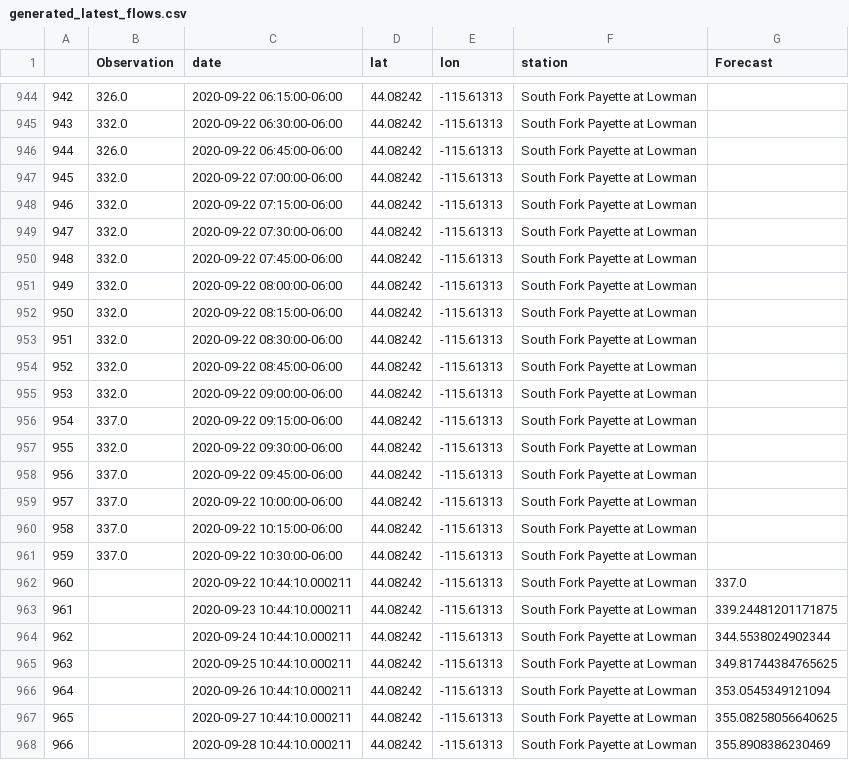
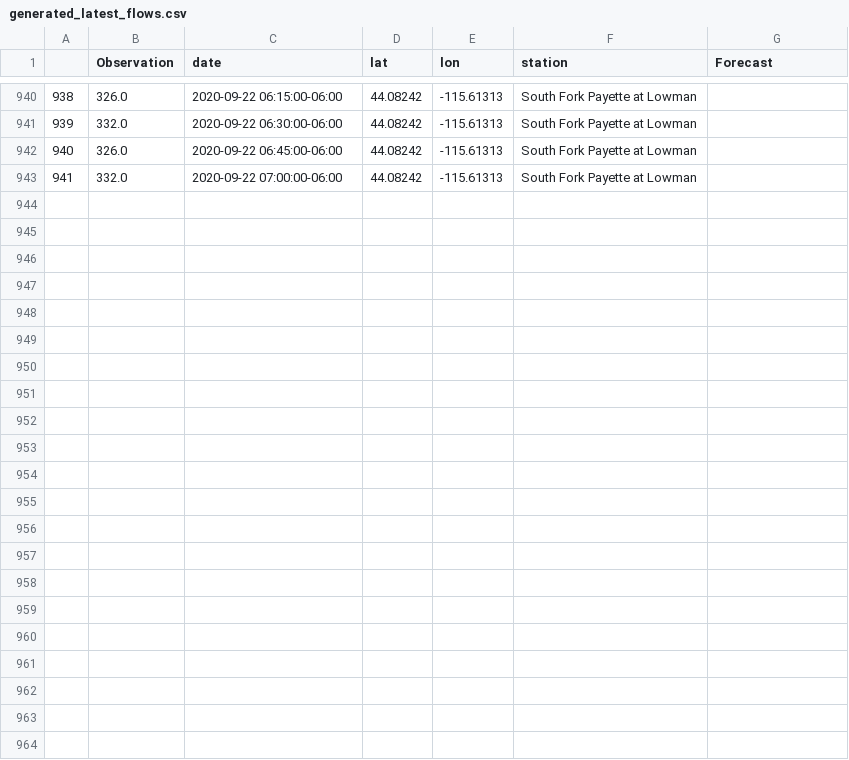
Before and after one commit to willstauffernorris/streamflow_app, a CSV file: data/generated_latest_flows.csv, drawn as a sheet; only a part is shown, gaps mark what is left out; the diff covers the shown part only; the diff names each change by its address in the sheet, - before the commit and + after, or states it on an @@ line.

Commit message:
testing data generation

```diff
--- a/data/generated_latest_flows.csv
+++ b/data/generated_latest_flows.csv
@@ column A renumbered between rows 2 and 943 @@
-row 948: 946 | 332.0 | 2020-09-22 07:15:00-06:00 | 44.08242 | -115.61313 | South Fork Payette at Lowman
-row 949: 947 | 332.0 | 2020-09-22 07:30:00-06:00 | 44.08242 | -115.61313 | South Fork Payette at Lowman
-row 950: 948 | 332.0 | 2020-09-22 07:45:00-06:00 | 44.08242 | -115.61313 | South Fork Payette at Lowman
-row 951: 949 | 332.0 | 2020-09-22 08:00:00-06:00 | 44.08242 | -115.61313 | South Fork Payette at Lowman
-row 952: 950 | 332.0 | 2020-09-22 08:15:00-06:00 | 44.08242 | -115.61313 | South Fork Payette at Lowman
-row 953: 951 | 332.0 | 2020-09-22 08:30:00-06:00 | 44.08242 | -115.61313 | South Fork Payette at Lowman
-row 954: 952 | 332.0 | 2020-09-22 08:45:00-06:00 | 44.08242 | -115.61313 | South Fork Payette at Lowman
-row 955: 953 | 332.0 | 2020-09-22 09:00:00-06:00 | 44.08242 | -115.61313 | South Fork Payette at Lowman
-row 956: 954 | 337.0 | 2020-09-22 09:15:00-06:00 | 44.08242 | -115.61313 | South Fork Payette at Lowman
-row 957: 955 | 332.0 | 2020-09-22 09:30:00-06:00 | 44.08242 | -115.61313 | South Fork Payette at Lowman
-row 958: 956 | 337.0 | 2020-09-22 09:45:00-06:00 | 44.08242 | -115.61313 | South Fork Payette at Lowman
-row 959: 957 | 337.0 | 2020-09-22 10:00:00-06:00 | 44.08242 | -115.61313 | South Fork Payette at Lowman
-row 960: 958 | 337.0 | 2020-09-22 10:15:00-06:00 | 44.08242 | -115.61313 | South Fork Payette at Lowman
-row 961: 959 | 337.0 | 2020-09-22 10:30:00-06:00 | 44.08242 | -115.61313 | South Fork Payette at Lowman
-row 962: 960 |  | 2020-09-22 10:44:10.000211 | 44.08242 | -115.61313 | South Fork Payette at Lowman | 337.0
-row 963: 961 |  | 2020-09-23 10:44:10.000211 | 44.08242 | -115.61313 | South Fork Payette at Lowman | 339.24481201171875
-row 964: 962 |  | 2020-09-24 10:44:10.000211 | 44.08242 | -115.61313 | South Fork Payette at Lowman | 344.5538024902344
-row 965: 963 |  | 2020-09-25 10:44:10.000211 | 44.08242 | -115.61313 | South Fork Payette at Lowman | 349.81744384765625
-row 966: 964 |  | 2020-09-26 10:44:10.000211 | 44.08242 | -115.61313 | South Fork Payette at Lowman | 353.0545349121094
-row 967: 965 |  | 2020-09-27 10:44:10.000211 | 44.08242 | -115.61313 | South Fork Payette at Lowman | 355.08258056640625
-row 968: 966 |  | 2020-09-28 10:44:10.000211 | 44.08242 | -115.61313 | South Fork Payette at Lowman | 355.8908386230469
```
Also changed, not shown: 4 removed rows elsewhere in this file.
